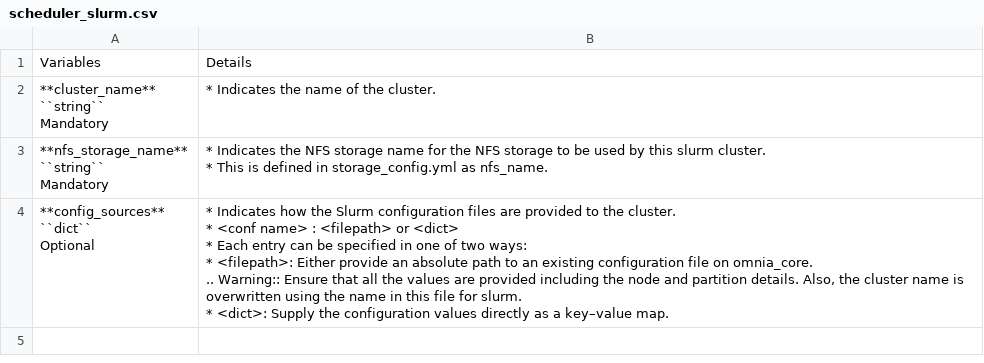
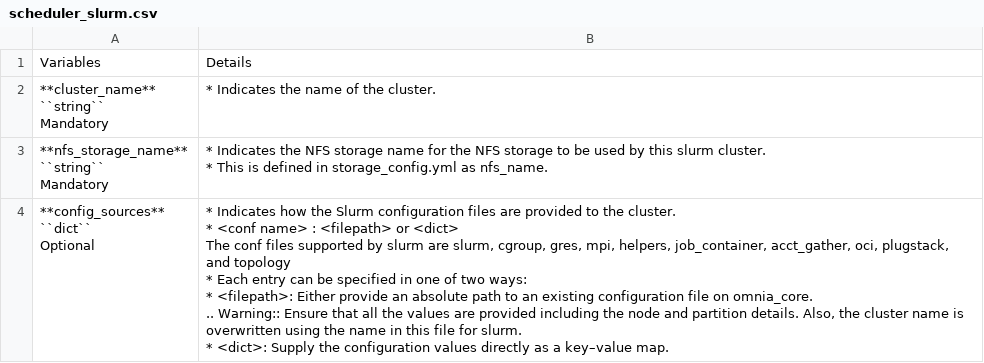
Before and after one commit to vasanthsathya/Doc-Generation, a CSV file: docs/source/Tables/scheduler_slurm.csv, drawn as a sheet.

Commit message:
slurm

```diff
--- a/docs/source/Tables/scheduler_slurm.csv
+++ b/docs/source/Tables/scheduler_slurm.csv
@@ -16,15 +16,16 @@
 * This is defined in storage_config.yml as nfs_name."
-"**config_sources**
-
-    ``dict``
-
-
-    Optional","* Indicates how the Slurm configuration files are provided to the cluster.
-* <conf name> : <filepath> or <dict>
-* Each entry can be specified in one of two ways:
-
-    * <filepath>: Either provide an absolute path to an existing configuration file on omnia_core.
-
-         .. Warning:: Ensure that all the values are provided including the node and partition details. Also, the cluster name is overwritten using the name in this file for slurm.
-    * <dict>: Supply the configuration values directly as a key–value map.
-"
+"**config_sources**
+
+    ``dict``
+
+
+    Optional","* Indicates how the Slurm configuration files are provided to the cluster.
+* <conf name> : <filepath> or <dict>
+    The conf files supported by slurm are slurm, cgroup, gres, mpi, helpers, job_container, acct_gather, oci, plugstack, and topology
+* Each entry can be specified in one of two ways:
+
+    * <filepath>: Either provide an absolute path to an existing configuration file on omnia_core.
+
+         .. Warning:: Ensure that all the values are provided including the node and partition details. Also, the cluster name is overwritten using the name in this file for slurm.
+    * <dict>: Supply the configuration values directly as a key–value map.
+"
```
